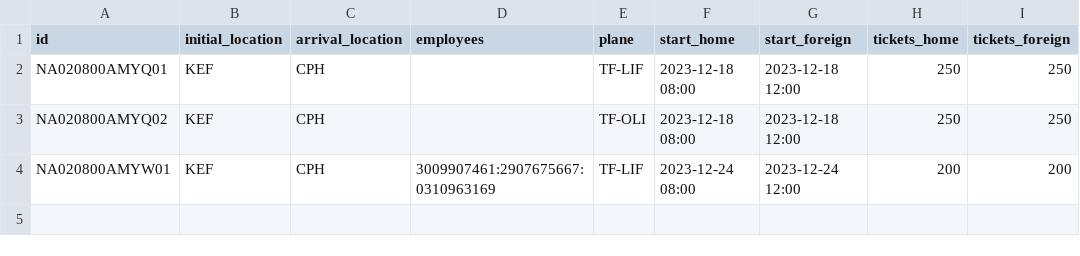
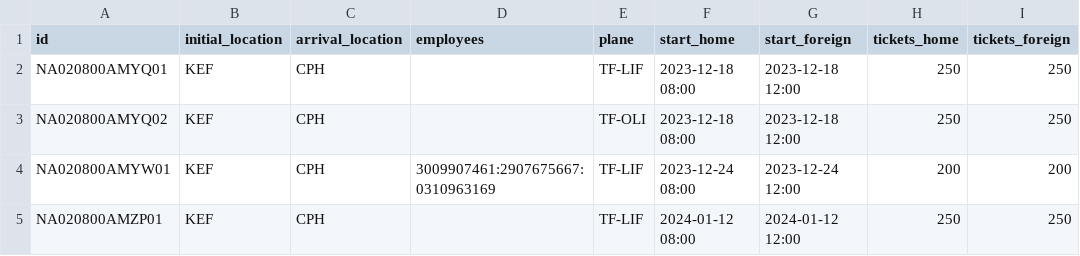
Before and after one commit to FuadPoroshtica/T-113-VLN1-H30, a CSV file: Source/files/flights.csv, drawn as a sheet; the diff names each change by its address in the sheet, - before the commit and + after, or states it on an @@ line.

Commit message:
Show employees working on specific day

```diff
--- a/Source/files/flights.csv
+++ b/Source/files/flights.csv
+row 5: NA020800AMZP01 | KEF | CPH |  | TF-LIF | 2024-01-12 08:00 | 2024-01-12 12:00 | 250 | 250
```
Also changed, not shown: 2 other files.
